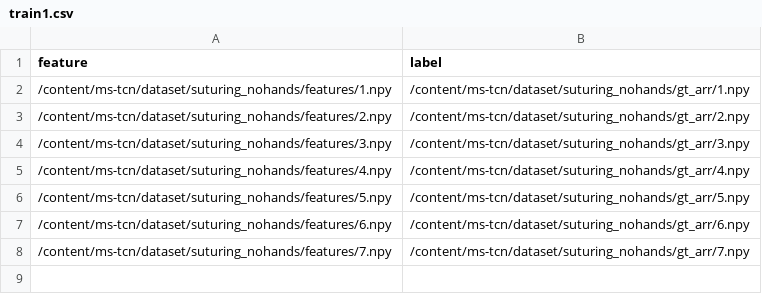
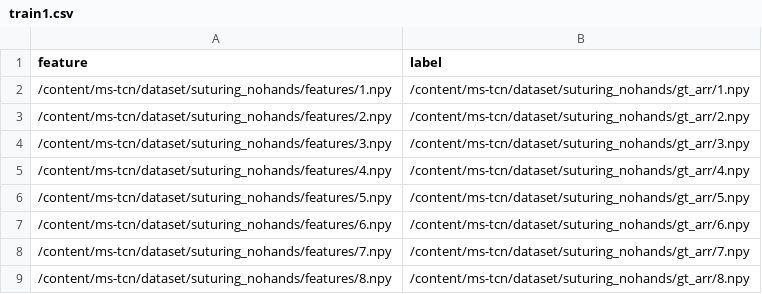
Before and after one commit to rayc4/ms-tcn, a CSV file: csv/suturing_nohands/train1.csv, drawn as a sheet; the diff names each change by its address in the sheet, - before the commit and + after, or states it on an @@ line.

```diff
--- a/csv/suturing_nohands/train1.csv
+++ b/csv/suturing_nohands/train1.csv
+row 9: /content/ms-tcn/dataset/suturing_nohands/features/8.npy | /content/ms-tcn/dataset/suturing_nohands/gt_arr/8.npy
```
Also changed, not shown: train_result_nohands/log.csv, 24 other files.
